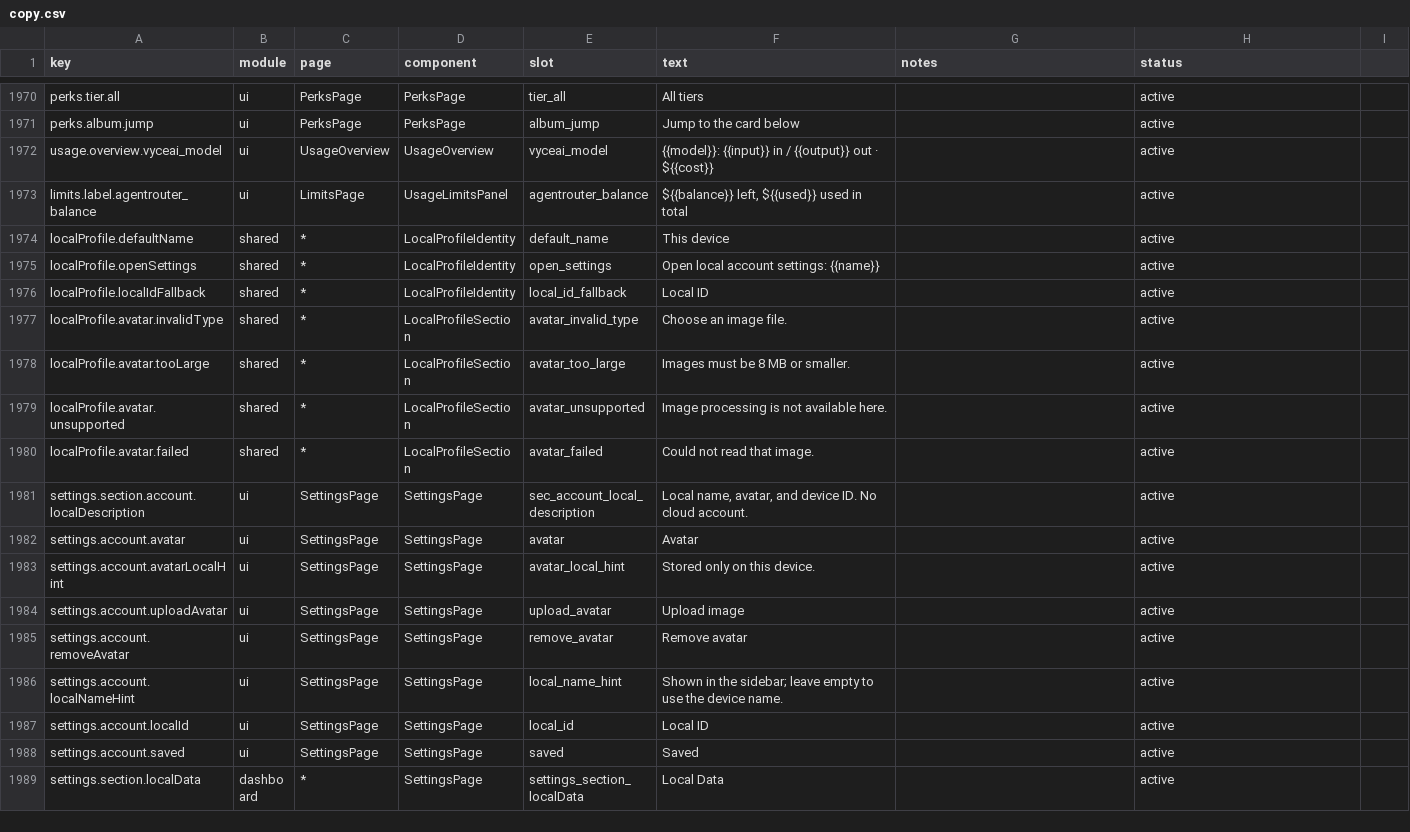
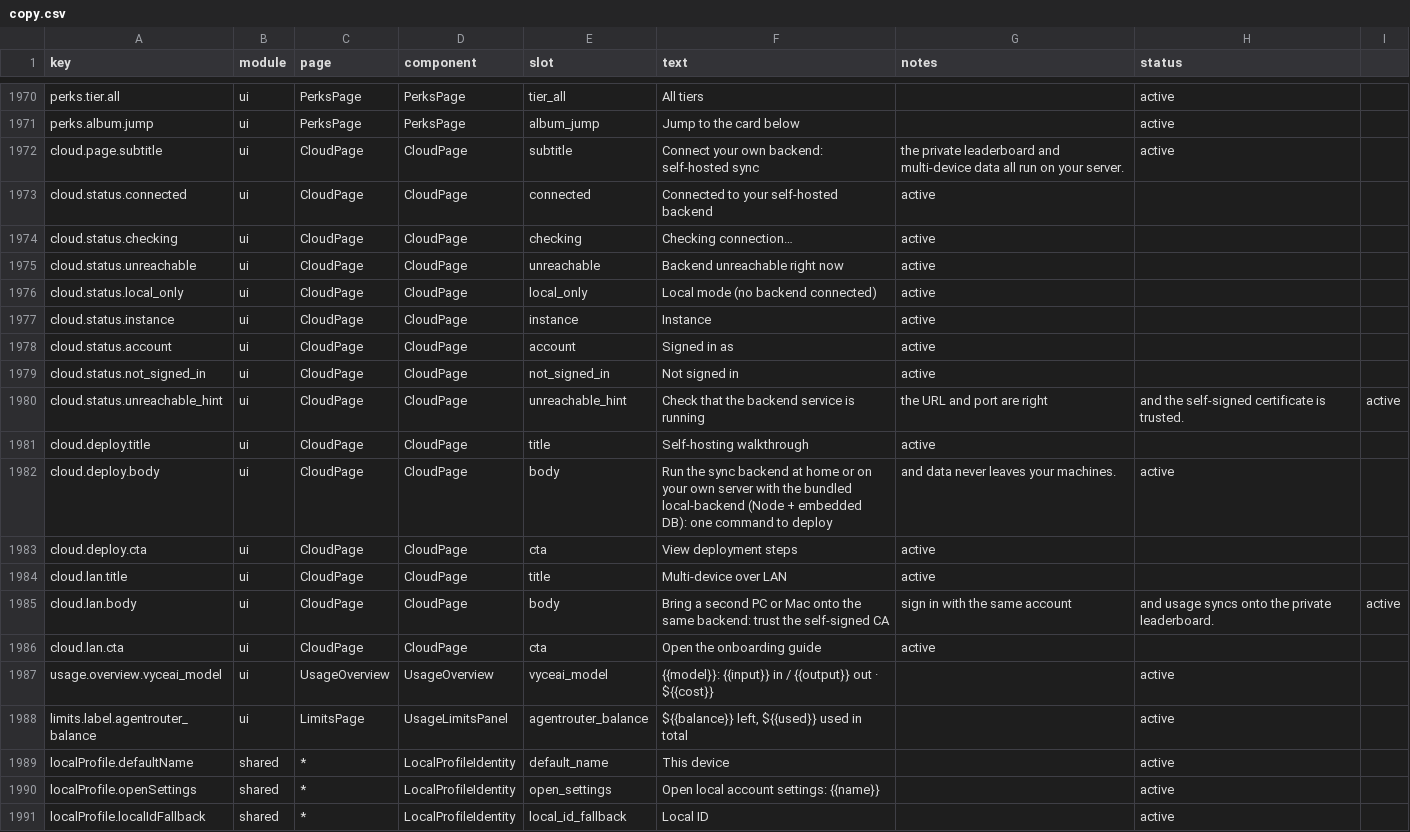
Before and after one commit to 01UNCLEDOG01/TokenTracker-Plus, a CSV file: dashboard/src/content/copy.csv, drawn as a sheet; only a part is shown, gaps mark what is left out; the shorter side is filled out with more unchanged rows.

Commit message:
feat(cloud): rebuild /cloud as the self-host hub the sidebar promise
The 1.10.5 closeout removed the upstream paid-cloud page (CloudPage,
membership, billing, wechat hooks) but left the sidebar entry and the
/cloud route behind — clicking 云服务 fell through to the default usage
overview. Restore the route with the fork's own semantics:

- connection card: instance base URL from the runtime descriptor, live
  health probe of /api/auth/public-config (any HTTP response < 500
  counts as reachable), signed-in account from the auth context, and an
  explicit local-mode card when no backend is configured
- self-host card pointing at the existing /self-host walkthrough
- LAN multi-device card (trust the self-signed CA, sign in with the
  same account) linking to the repo docs

i18n keys added across zh/zh-TW/ja/ko/de plus copy.csv registry rows.
App.jsx route wiring landed alongside ab6e4c9 (the parallel batch
carried the shared file). Guard tests cover connected / signed-out /
unreachable / local-only states and the probe helper (trailing-slash
normalization, 404-still-alive, refused).

```diff
--- a/dashboard/src/content/copy.csv
+++ b/dashboard/src/content/copy.csv
@@ -1971,2 +1971,17 @@ perks.tier.all,ui,PerksPage,PerksPage,tier_all,All tiers,,active
 perks.album.jump,ui,PerksPage,PerksPage,album_jump,Jump to the card below,,active
+cloud.page.subtitle,ui,CloudPage,CloudPage,subtitle,Connect your own backend: self-hosted sync, the private leaderboard and multi-device data all run on your server.,active
+cloud.status.connected,ui,CloudPage,CloudPage,connected,Connected to your self-hosted backend,active
+cloud.status.checking,ui,CloudPage,CloudPage,checking,Checking connection…,active
+cloud.status.unreachable,ui,CloudPage,CloudPage,unreachable,Backend unreachable right now,active
+cloud.status.local_only,ui,CloudPage,CloudPage,local_only,Local mode (no backend connected),active
+cloud.status.instance,ui,CloudPage,CloudPage,instance,Instance,active
+cloud.status.account,ui,CloudPage,CloudPage,account,Signed in as,active
+cloud.status.not_signed_in,ui,CloudPage,CloudPage,not_signed_in,Not signed in,active
+cloud.status.unreachable_hint,ui,CloudPage,CloudPage,unreachable_hint,Check that the backend service is running, the URL and port are right, and the self-signed certificate is trusted.,active
+cloud.deploy.title,ui,CloudPage,CloudPage,title,Self-hosting walkthrough,active
+cloud.deploy.body,ui,CloudPage,CloudPage,body,Run the sync backend at home or on your own server with the bundled local-backend (Node + embedded DB): one command to deploy, and data never leaves your machines.,active
+cloud.deploy.cta,ui,CloudPage,CloudPage,cta,View deployment steps,active
+cloud.lan.title,ui,CloudPage,CloudPage,title,Multi-device over LAN,active
+cloud.lan.body,ui,CloudPage,CloudPage,body,Bring a second PC or Mac onto the same backend: trust the self-signed CA, sign in with the same account, and usage syncs onto the private leaderboard.,active
+cloud.lan.cta,ui,CloudPage,CloudPage,cta,Open the onboarding guide,active
 usage.overview.vyceai_model,ui,UsageOverview,UsageOverview,vyceai_model,{{model}}: {{input}} in / {{output}} out · ${{cost}},,active
```
Also changed, not shown: 7 other files.
